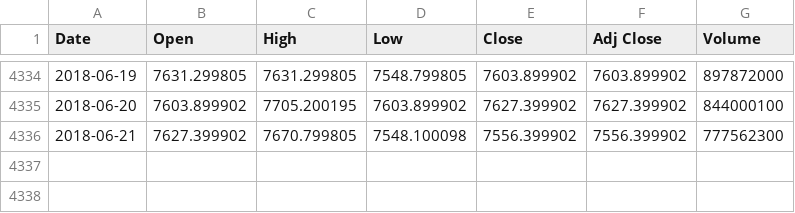
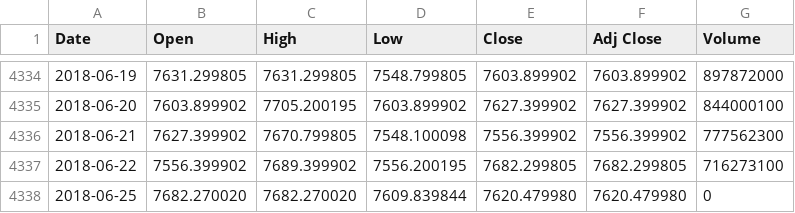
Before and after one commit to liangoy/bphs, a CSV file: data/uk.csv, drawn as a sheet; only a part is shown, gaps mark what is left out; the diff names each change by its address in the sheet, - before the commit and + after, or states it on an @@ line.

```diff
--- a/data/uk.csv
+++ b/data/uk.csv
+row 4337: 2018-06-22 | 7556.399902 | 7689.399902 | 7556.200195 | 7682.299805 | 7682.299805 | 716273100
+row 4338: 2018-06-25 | 7682.270020 | 7682.270020 | 7609.839844 | 7620.479980 | 7620.479980 | 0
```
Also changed, not shown: data/ax.csv, data/bp.csv, 5 other files.
